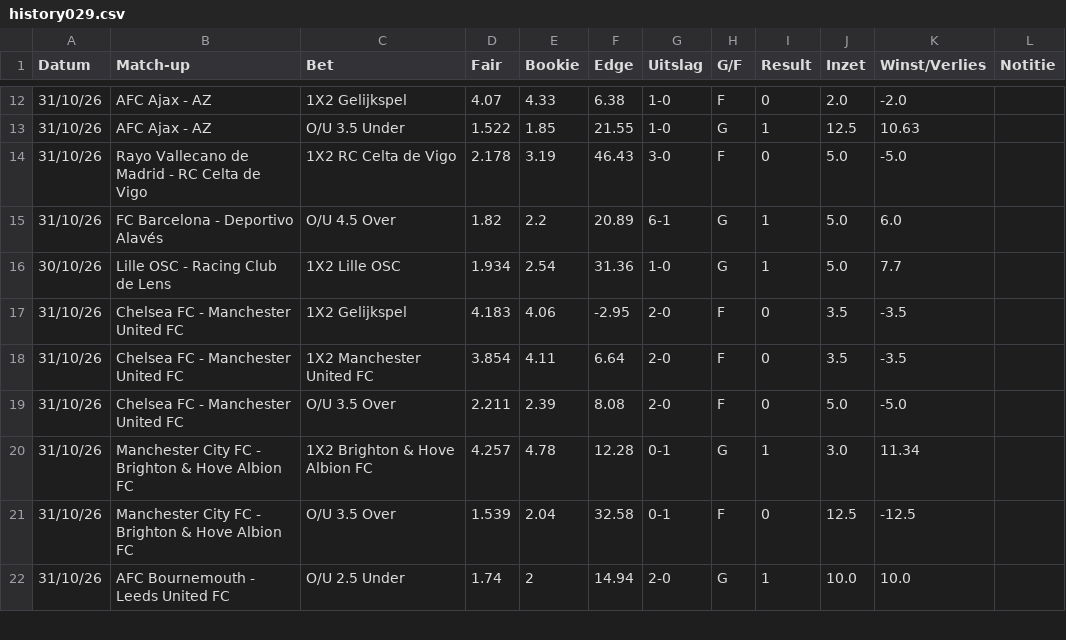
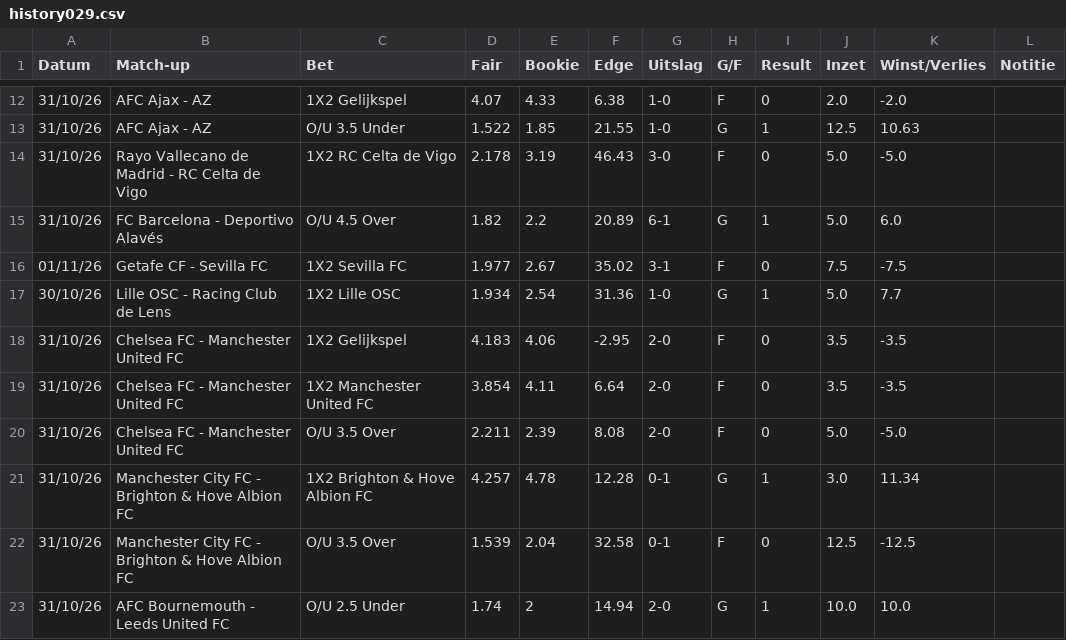
Before and after one commit to Player87887/Johnsballiebets, a CSV file: picks/history029.csv, drawn as a sheet; only a part is shown, gaps mark what is left out.

Commit message:
Picks: history029.csv bijgewerkt

```diff
--- a/picks/history029.csv
+++ b/picks/history029.csv
@@ -15,2 +15,3 @@ Datum,Match-up,Bet,Fair,Bookie,Edge,Uitslag,G/F,Result,Inzet,Winst/Verlies,Notit
 31/10/26,FC Barcelona - Deportivo Alavés,O/U 4.5 Over,1.82,2.2,20.89,6-1,G,1,5.0,6.0,
+01/11/26,Getafe CF - Sevilla FC,1X2 Sevilla FC,1.977,2.67,35.02,3-1,F,0,7.5,-7.5,
 30/10/26,Lille OSC - Racing Club de Lens,1X2 Lille OSC,1.934,2.54,31.36,1-0,G,1,5.0,7.7,
```
